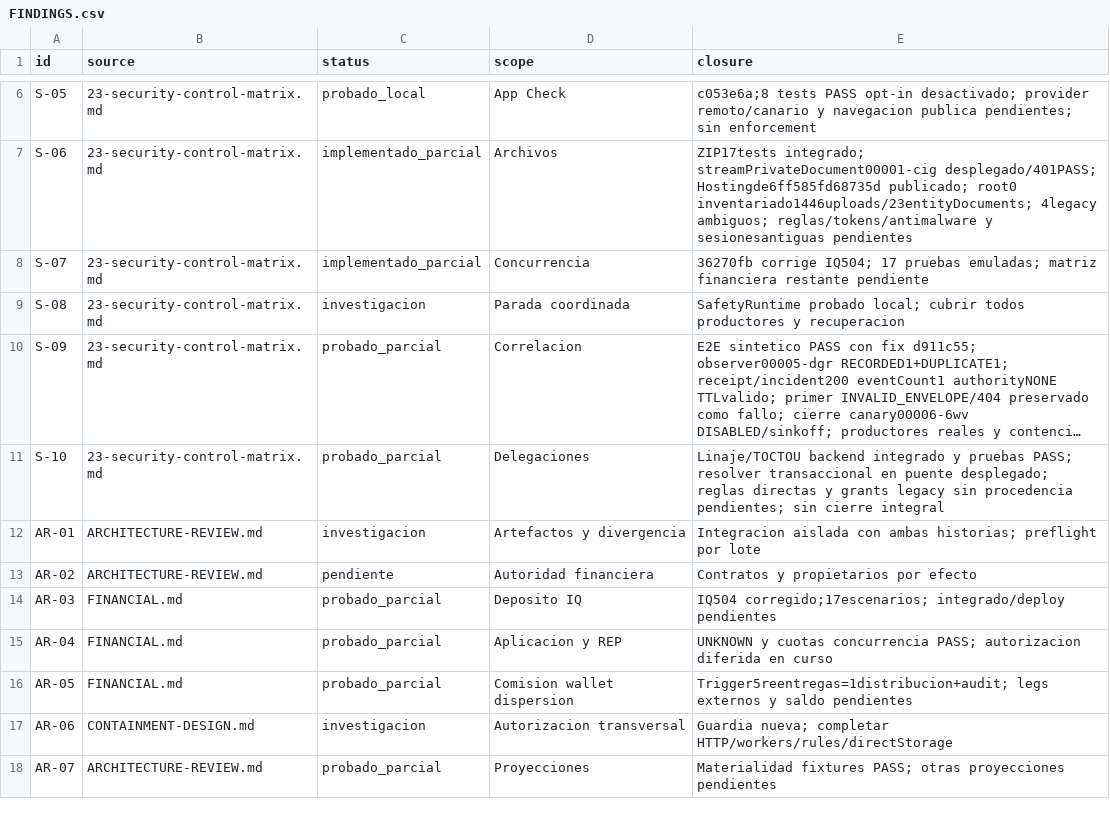
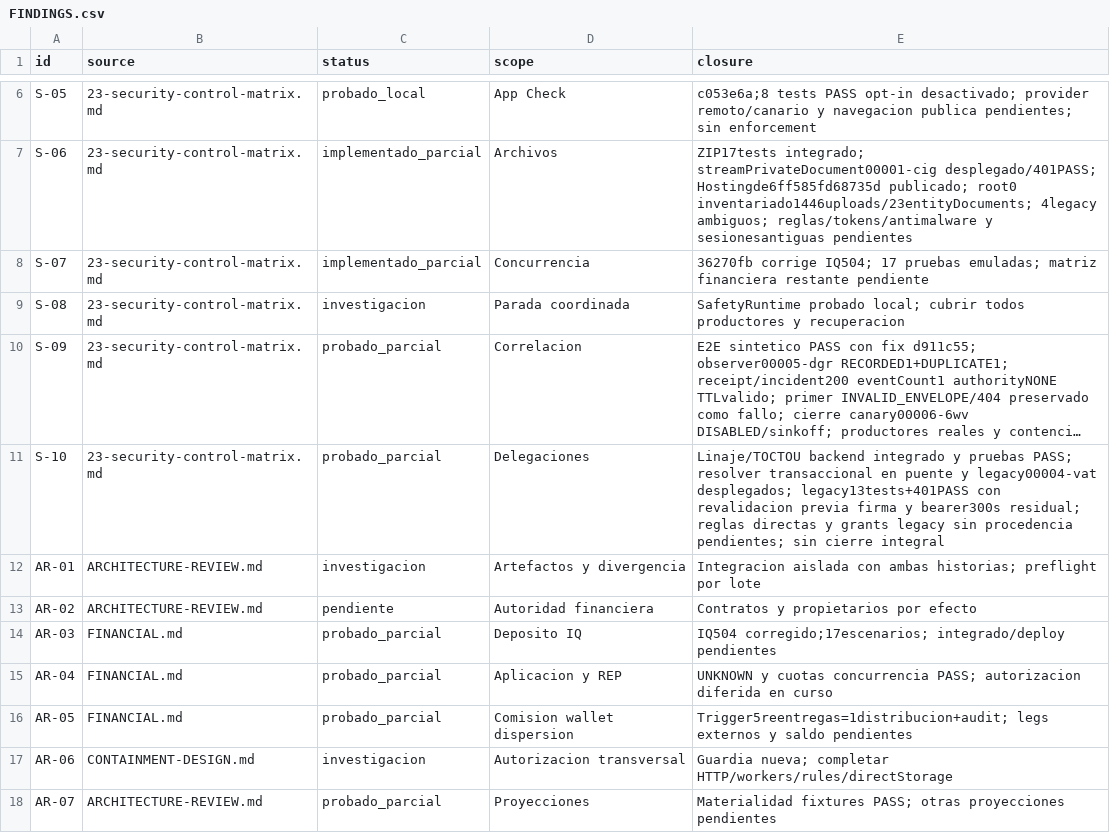
Before and after one commit to Fundiux/pay0, a CSV file: docs/remediation/2026-10-09/FINDINGS.csv, drawn as a sheet; only a part is shown, gaps mark what is left out; long unchanged cells end in …; the diff names each change by its address in the sheet, - before the commit and + after, or states it on an @@ line.

Commit message:
Record verified legacy document authorization deployment

```diff
--- a/docs/remediation/2026-10-09/FINDINGS.csv
+++ b/docs/remediation/2026-10-09/FINDINGS.csv
-E11 (closure): …en puente desplegado; reglas directas…
+E11 (closure): …en puente y legacy00004-vat desplegados; legacy13tests+401PASS con revalidacion previa firma y bearer300s residual; reglas directas…
```
Also changed, not shown: 3 other files.
